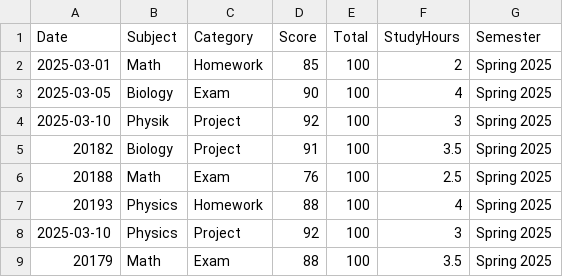
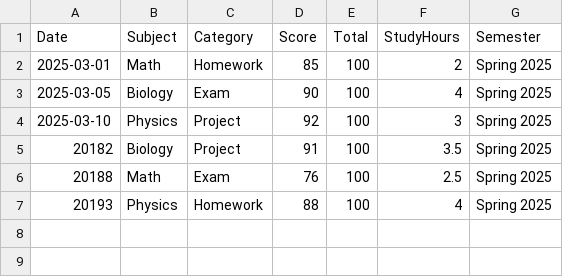
Before and after one commit to AlinaYildirim2002/StudentPerformance, a CSV file: student_data.csv, drawn as a sheet.

```diff
--- a/student_data.csv
+++ b/student_data.csv
@@ -3,3 +3,3 @@
 "2025-03-05","Biology","Exam",90,100,4,"Spring 2025"
-"2025-03-10","Physik","Project",92,100,3,"Spring 2025"
+"2025-03-10","Physics","Project",92,100,3,"Spring 2025"
 "20182","Biology","Project",91,100,3.5,"Spring 2025"
@@ -7,3 +7 @@
 "20193","Physics","Homework",88,100,4,"Spring 2025"
-"2025-03-10","Physics","Project",92,100,3,"Spring 2025"
-"20179","Math","Exam",88,100,3.5,"Spring 2025"
```
Also changed, not shown: 7 other files.
